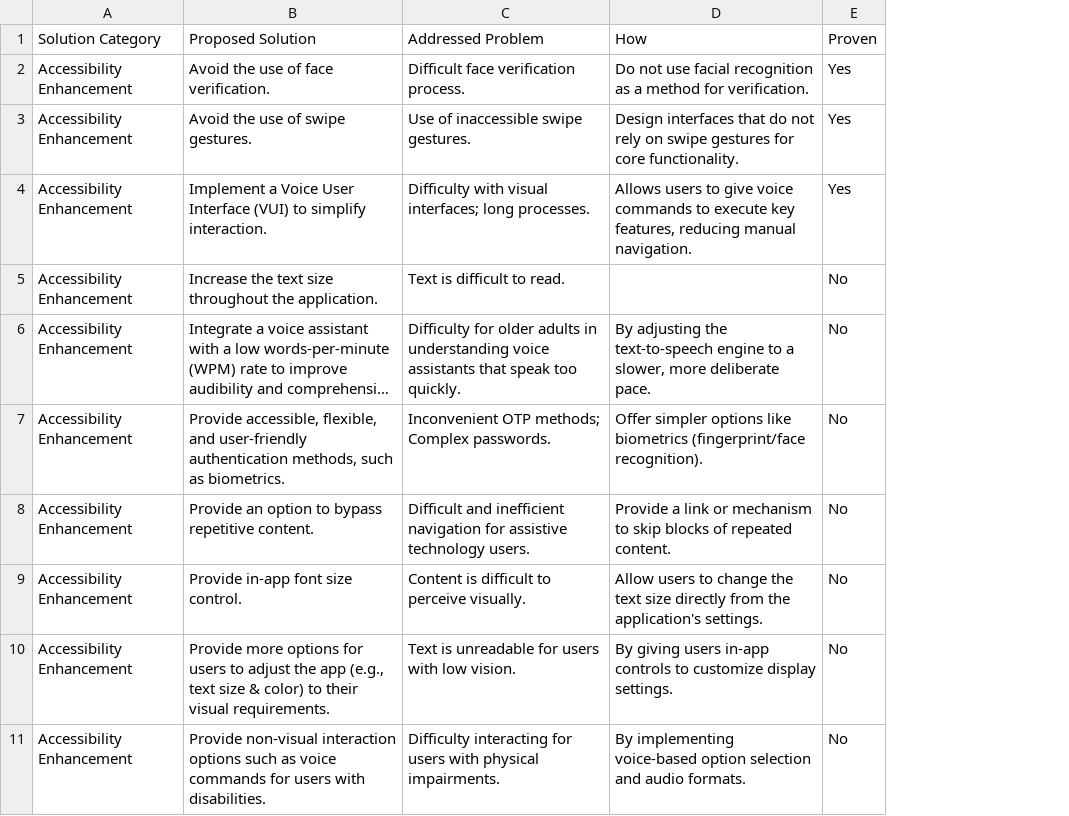
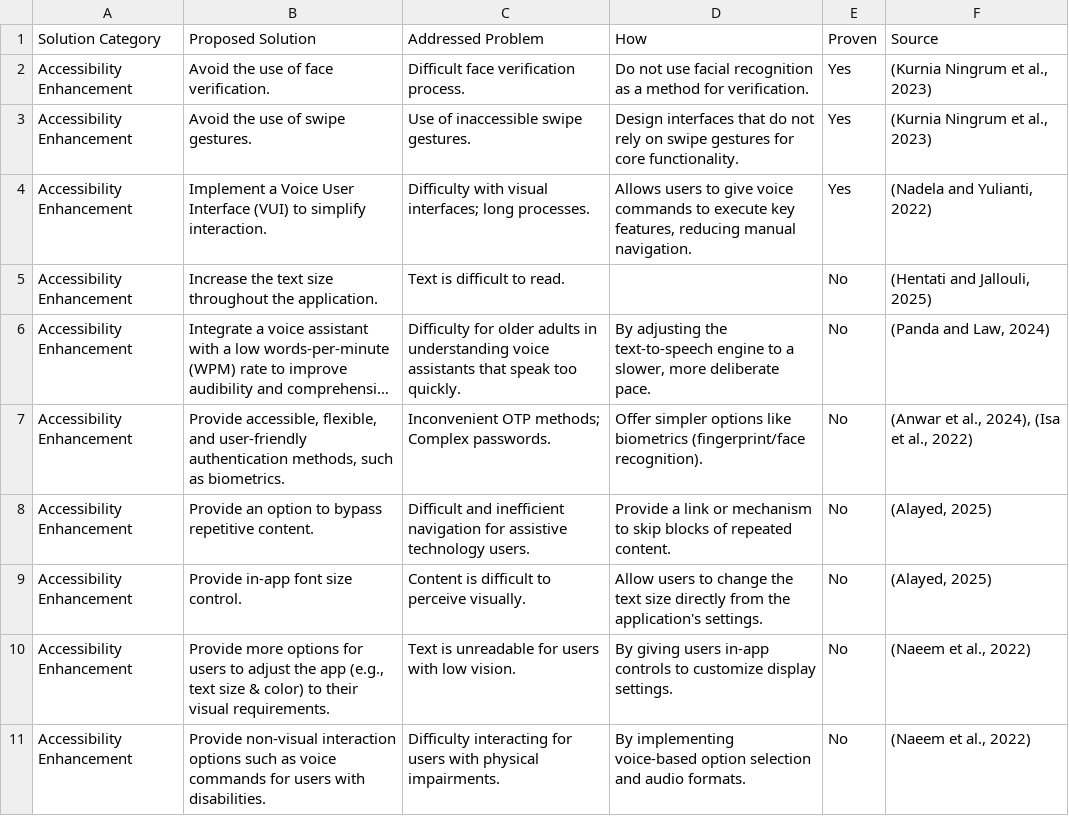
Before and after one commit to ericodarmawanh/research, a CSV file: slr-mobilebanking-uiux/Extracted Solutions or Recommendations.csv, drawn as a sheet; only a part is shown; long unchanged cells end in …; the diff names each change by its address in the sheet, - before the commit and + after, or states it on an @@ line.

Commit message:
updated the extracted solution (csv)

```diff
--- a/slr-mobilebanking-uiux/Extracted Solutions or Recommendations.csv
+++ b/slr-mobilebanking-uiux/Extracted Solutions or Recommendations.csv
+column F (Source), rows 2-11: (Kurnia Ningrum et al., 2023) | (Kurnia Ningrum et al., 2023) | (Nadela and Yulianti, 2022) | (Hentati and Jallouli, 2025) | (Panda and Law, 2024) | (Anwar et al., 2024), (Isa et al., 2022) | (Alayed, 2025) | (Alayed, 2025) | (Naeem et al., 2022) | (Naeem et al., 2022)
```
